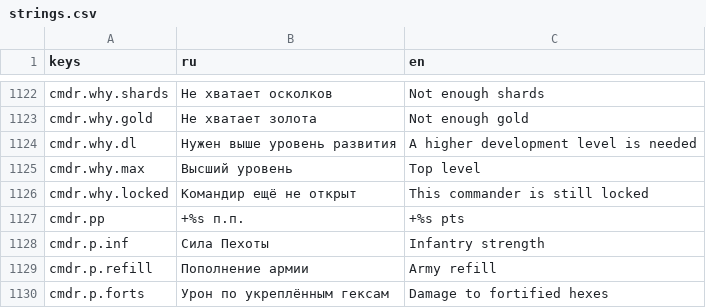
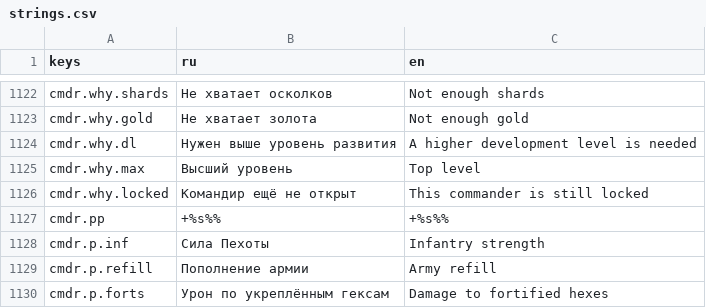
Before and after one commit to kaboomenko/Raivon, a CSV file: game/locale/strings.csv, drawn as a sheet; only a part is shown, gaps mark what is left out; the diff covers the shown part only.

```diff
--- a/game/locale/strings.csv
+++ b/game/locale/strings.csv
@@ -1126,3 +1126,3 @@ cmdr.why.max,Высший уровень,Top level
 cmdr.why.locked,Командир ещё не открыт,This commander is still locked
-cmdr.pp,+%s п.п.,+%s pts
+cmdr.pp,+%s%%,+%s%%
 cmdr.p.inf,Сила Пехоты,Infantry strength
```
Also changed, not shown: 54 added rows and 18 edited cells elsewhere in this file, 12 other files.
